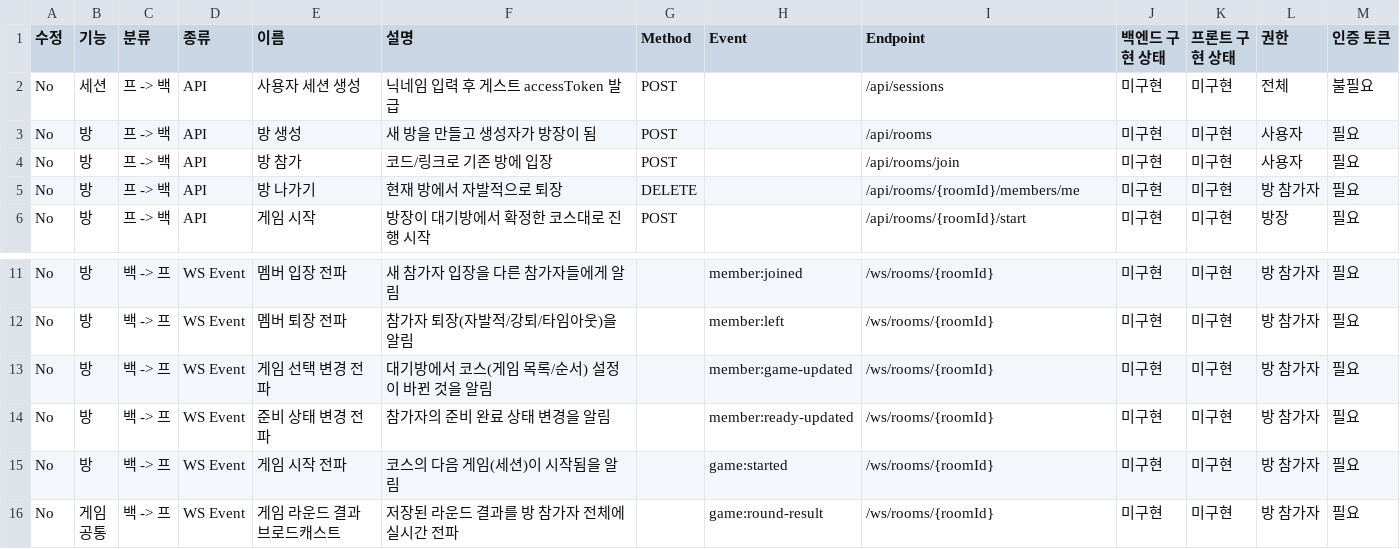
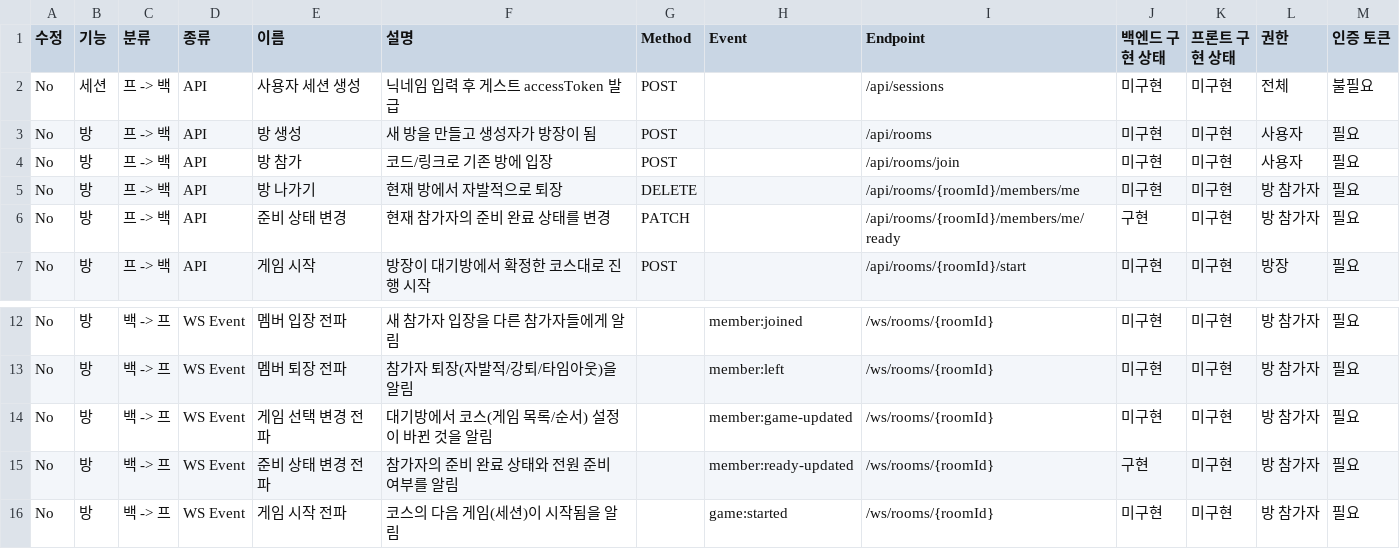
Before and after one commit to yonheeee/Cam-ON, a CSV file: docs/API 명세서 39e9d5f88b958016a4a7eea704dc19d6.csv, drawn as a sheet; only a part is shown, gaps mark what is left out; the shorter side is filled out with more unchanged rows.

```diff
--- a/docs/API 명세서 39e9d5f88b958016a4a7eea704dc19d6.csv
+++ b/docs/API 명세서 39e9d5f88b958016a4a7eea704dc19d6.csv
@@ -5,2 +5,3 @@ No,방,프 -> 백,API,방 참가,코드/링크로 기존 방에 입장,POST,,/ap
 No,방,프 -> 백,API,방 나가기,현재 방에서 자발적으로 퇴장,DELETE,,/api/rooms/{roomId}/members/me,미구현,미구현,방 참가자,필요
+No,방,프 -> 백,API,준비 상태 변경,현재 참가자의 준비 완료 상태를 변경,PATCH,,/api/rooms/{roomId}/members/me/ready,구현,미구현,방 참가자,필요
 No,방,프 -> 백,API,게임 시작,방장이 대기방에서 확정한 코스대로 진행 시작,POST,,/api/rooms/{roomId}/start,미구현,미구현,방장,필요
@@ -13,3 +14,3 @@ No,방,백 -> 프,WS Event,멤버 퇴장 전파,참가자 퇴장(자발적/강
 No,방,백 -> 프,WS Event,게임 선택 변경 전파,대기방에서 코스(게임 목록/순서) 설정이 바뀐 것을 알림,,member:game-updated,/ws/rooms/{roomId},미구현,미구현,방 참가자,필요
-No,방,백 -> 프,WS Event,준비 상태 변경 전파,참가자의 준비 완료 상태 변경을 알림,,member:ready-updated,/ws/rooms/{roomId},미구현,미구현,방 참가자,필요
+No,방,백 -> 프,WS Event,준비 상태 변경 전파,참가자의 준비 완료 상태와 전원 준비 여부를 알림,,member:ready-updated,/ws/rooms/{roomId},구현,미구현,방 참가자,필요
 No,방,백 -> 프,WS Event,게임 시작 전파,코스의 다음 게임(세션)이 시작됨을 알림,,game:started,/ws/rooms/{roomId},미구현,미구현,방 참가자,필요
```
Also changed, not shown: docs/API 명세서 39e9d5f88b958016a4a7eea704dc19d6_all.csv, 12 other files.
